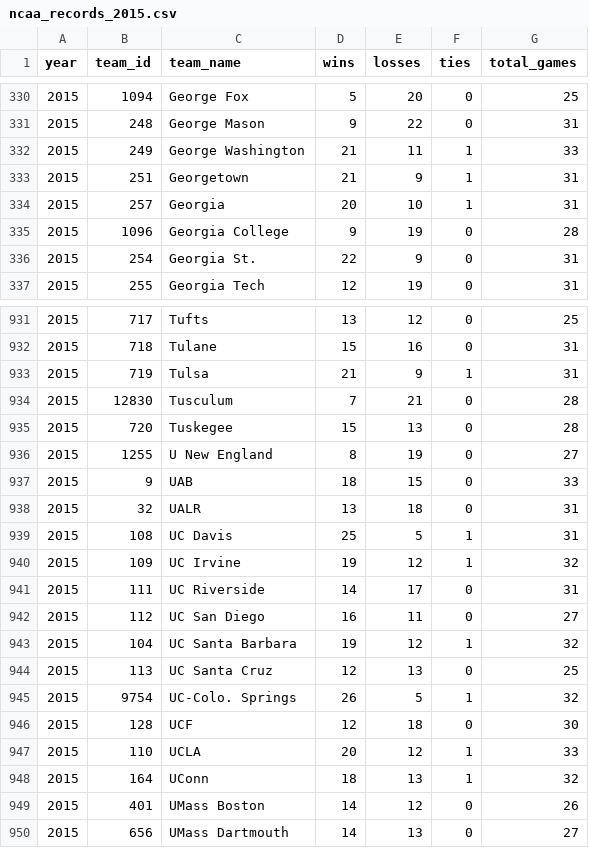
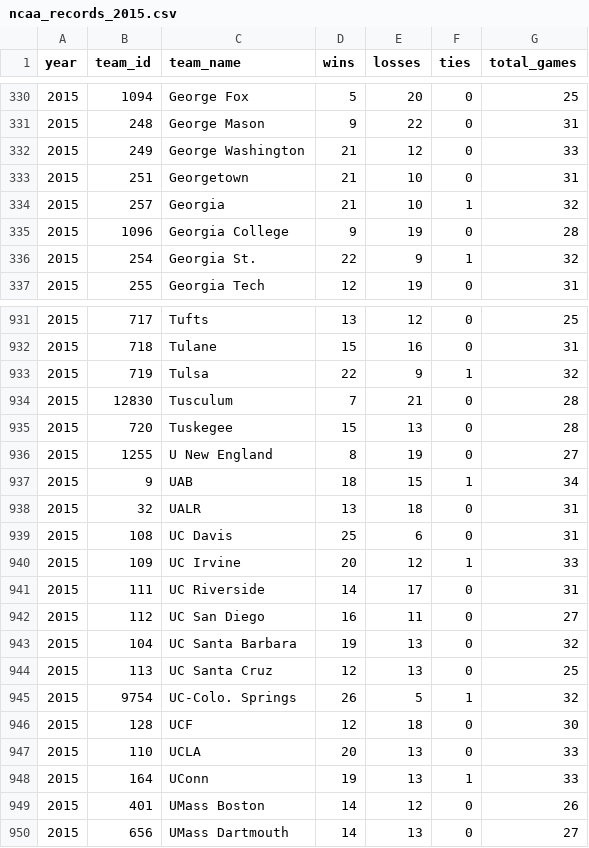
Before and after one commit to octonion/basketball-m, a CSV file: ncaa/csv/ncaa_records_2015.csv, drawn as a sheet; only a part is shown, gaps mark what is left out; the diff covers the shown part only.

Commit message:
NCAA basketball update for 2014-15.

```diff
--- a/ncaa/csv/ncaa_records_2015.csv
+++ b/ncaa/csv/ncaa_records_2015.csv
@@ -331,7 +331,7 @@ year,team_id,team_name,wins,losses,ties,total_games
 2015,248,George Mason,9,22,0,31
-2015,249,George Washington,21,11,1,33
-2015,251,Georgetown,21,9,1,31
-2015,257,Georgia,20,10,1,31
+2015,249,George Washington,21,12,0,33
+2015,251,Georgetown,21,10,0,31
+2015,257,Georgia,21,10,1,32
 2015,1096,Georgia College,9,19,0,28
-2015,254,Georgia St.,22,9,0,31
+2015,254,Georgia St.,22,9,1,32
 2015,255,Georgia Tech,12,19,0,31
@@ -932,3 +932,3 @@ year,team_id,team_name,wins,losses,ties,total_games
 2015,718,Tulane,15,16,0,31
-2015,719,Tulsa,21,9,1,31
+2015,719,Tulsa,22,9,1,32
 2015,12830,Tusculum,7,21,0,28
@@ -936,9 +936,9 @@ year,team_id,team_name,wins,losses,ties,total_games
 2015,1255,U New England,8,19,0,27
-2015,9,UAB,18,15,0,33
+2015,9,UAB,18,15,1,34
 2015,32,UALR,13,18,0,31
-2015,108,UC Davis,25,5,1,31
-2015,109,UC Irvine,19,12,1,32
+2015,108,UC Davis,25,6,0,31
+2015,109,UC Irvine,20,12,1,33
 2015,111,UC Riverside,14,17,0,31
 2015,112,UC San Diego,16,11,0,27
-2015,104,UC Santa Barbara,19,12,1,32
+2015,104,UC Santa Barbara,19,13,0,32
 2015,113,UC Santa Cruz,12,13,0,25
@@ -946,4 +946,4 @@ year,team_id,team_name,wins,losses,ties,total_games
 2015,128,UCF,12,18,0,30
-2015,110,UCLA,20,12,1,33
-2015,164,UConn,18,13,1,32
+2015,110,UCLA,20,13,0,33
+2015,164,UConn,19,13,1,33
 2015,401,UMass Boston,14,12,0,26
```
Also changed, not shown: 112 edited cells elsewhere in this file, 2 other files.
